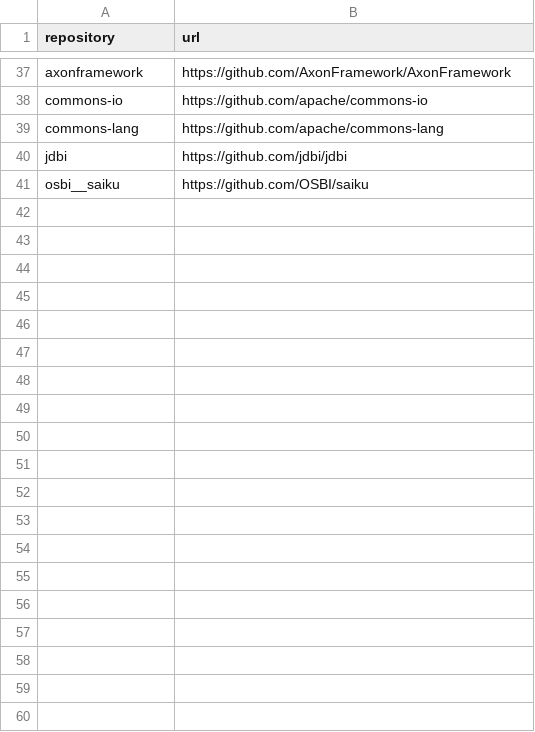
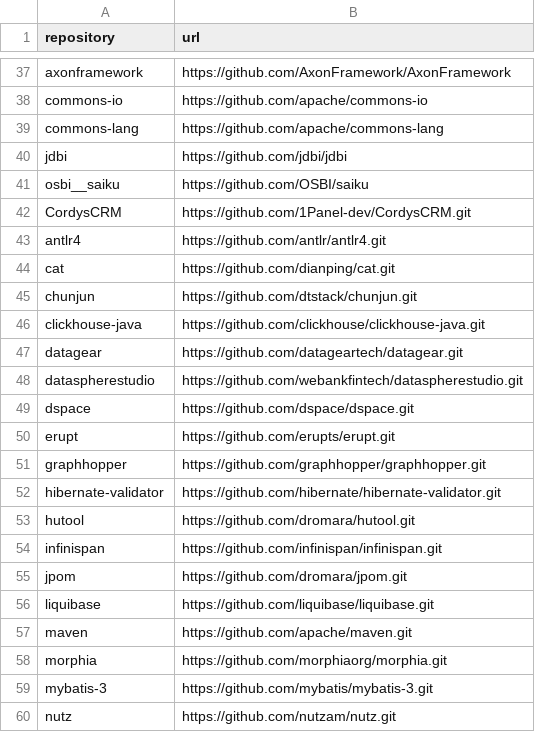
Before and after one commit to riqueufmg/raven, a CSV file: repositories.csv, drawn as a sheet; only a part is shown, gaps mark what is left out; the diff covers the shown part only.

```diff
--- a/repositories.csv
+++ b/repositories.csv
@@ -41 +41,20 @@ jdbi,https://github.com/jdbi/jdbi
 osbi__saiku,https://github.com/OSBI/saiku
+CordysCRM,https://github.com/1Panel-dev/CordysCRM.git
+antlr4,https://github.com/antlr/antlr4.git
+cat,https://github.com/dianping/cat.git
+chunjun,https://github.com/dtstack/chunjun.git
+clickhouse-java,https://github.com/clickhouse/clickhouse-java.git
+datagear,https://github.com/datageartech/datagear.git
+dataspherestudio,https://github.com/webankfintech/dataspherestudio.git
+dspace,https://github.com/dspace/dspace.git
+erupt,https://github.com/erupts/erupt.git
+graphhopper,https://github.com/graphhopper/graphhopper.git
+hibernate-validator,https://github.com/hibernate/hibernate-validator.git
+hutool,https://github.com/dromara/hutool.git
+infinispan,https://github.com/infinispan/infinispan.git
+jpom,https://github.com/dromara/jpom.git
+liquibase,https://github.com/liquibase/liquibase.git
+maven,https://github.com/apache/maven.git
+morphia,https://github.com/morphiaorg/morphia.git
+mybatis-3,https://github.com/mybatis/mybatis-3.git
+nutz,https://github.com/nutzam/nutz.git
```
Also changed, not shown: 18 added rows elsewhere in this file, 4 other files.
